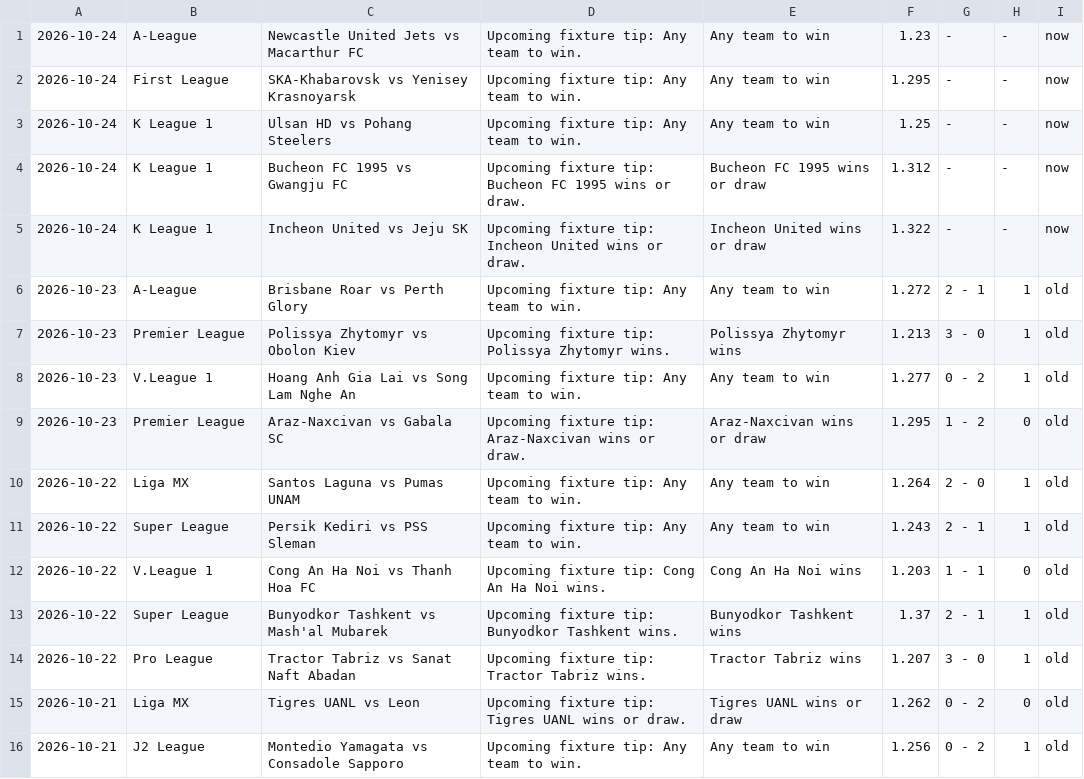
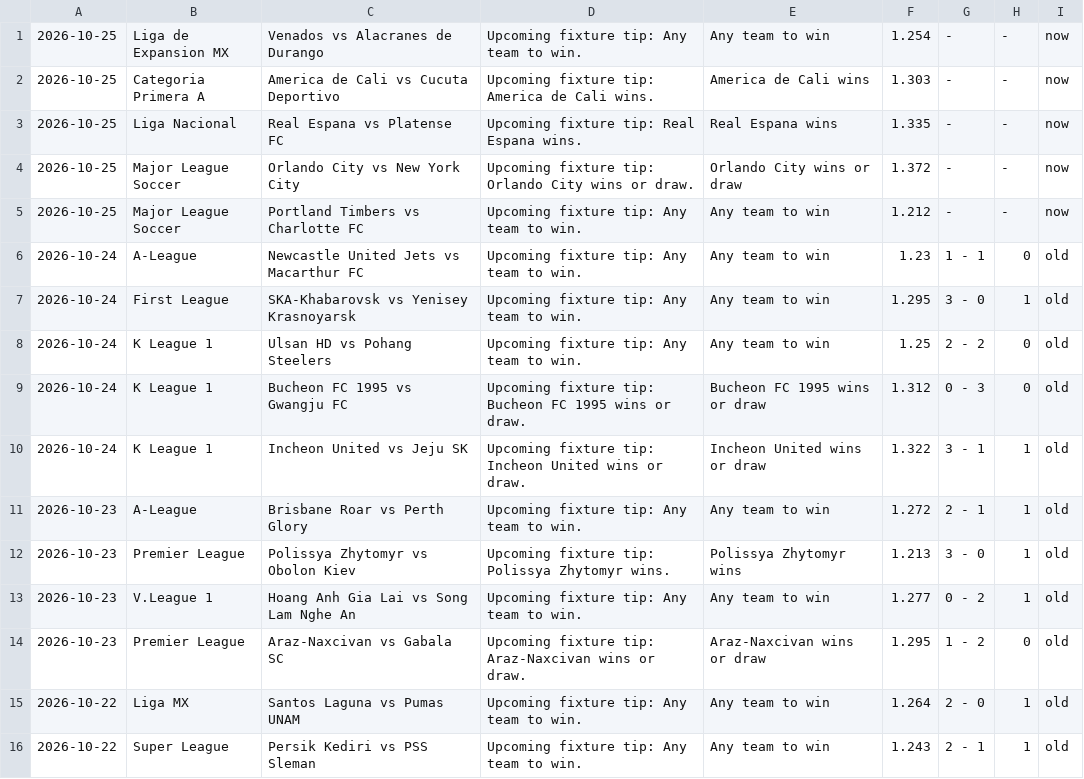
Before and after one commit to htetmyet/footytips, a CSV file: free_fix.csv, drawn as a sheet; only a part is shown; the shorter side is filled out with more unchanged rows.

```diff
--- a/free_fix.csv
+++ b/free_fix.csv
@@ -1,6 +1,11 @@
-2026-10-24,A-League,Newcastle United Jets vs Macarthur FC,Upcoming fixture tip: Any team to win.,Any team to win,1.23,-,-,now
-2026-10-24,First League,SKA-Khabarovsk vs Yenisey Krasnoyarsk,Upcoming fixture tip: Any team to win.,Any team to win,1.295,-,-,now
-2026-10-24,K League 1,Ulsan HD vs Pohang Steelers,Upcoming fixture tip: Any team to win.,Any team to win,1.25,-,-,now
-2026-10-24,K League 1,Bucheon FC 1995 vs Gwangju FC,Upcoming fixture tip: Bucheon FC 1995 wins or draw.,Bucheon FC 1995 wins or draw,1.312,-,-,now
-2026-10-24,K League 1,Incheon United vs Jeju SK,Upcoming fixture tip: Incheon United wins or draw.,Incheon United wins or draw,1.322,-,-,now
+2026-10-25,Liga de Expansion MX,Venados vs Alacranes de Durango,Upcoming fixture tip: Any team to win.,Any team to win,1.254,-,-,now
+2026-10-25,Categoria Primera A,America de Cali vs Cucuta Deportivo,Upcoming fixture tip: America de Cali wins.,America de Cali wins,1.303,-,-,now
+2026-10-25,Liga Nacional,Real Espana vs Platense FC,Upcoming fixture tip: Real Espana wins.,Real Espana wins,1.335,-,-,now
+2026-10-25,Major League Soccer,Orlando City vs New York City,Upcoming fixture tip: Orlando City wins or draw.,Orlando City wins or draw,1.372,-,-,now
+2026-10-25,Major League Soccer,Portland Timbers vs Charlotte FC,Upcoming fixture tip: Any team to win.,Any team to win,1.212,-,-,now
+2026-10-24,A-League,Newcastle United Jets vs Macarthur FC,Upcoming fixture tip: Any team to win.,Any team to win,1.23,1 - 1,0,old
+2026-10-24,First League,SKA-Khabarovsk vs Yenisey Krasnoyarsk,Upcoming fixture tip: Any team to win.,Any team to win,1.295,3 - 0,1,old
+2026-10-24,K League 1,Ulsan HD vs Pohang Steelers,Upcoming fixture tip: Any team to win.,Any team to win,1.25,2 - 2,0,old
+2026-10-24,K League 1,Bucheon FC 1995 vs Gwangju FC,Upcoming fixture tip: Bucheon FC 1995 wins or draw.,Bucheon FC 1995 wins or draw,1.312,0 - 3,0,old
+2026-10-24,K League 1,Incheon United vs Jeju SK,Upcoming fixture tip: Incheon United wins or draw.,Incheon United wins or draw,1.322,3 - 1,1,old
 2026-10-23,A-League,Brisbane Roar vs Perth Glory,Upcoming fixture tip: Any team to win.,Any team to win,1.272,2 - 1,1,old
```
Also changed, not shown: pre_fix.csv.
